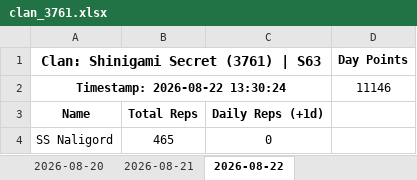
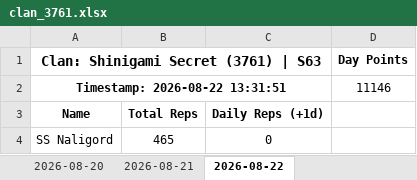
Before and after one commit to Abyssteroth/ShinigamiSecret-Reps, an Excel workbook: clan_3761.xlsx, sheet 2026-08-22, drawn as a sheet; only a part is shown; values as stored, in another font and other column widths than the file's, no borders; the diff names each change by its address in the sheet, - before the commit and + after, or states it on an @@ line.

```diff
--- a/clan_3761.xlsx (sheet 2026-08-22)
+++ b/clan_3761.xlsx (sheet 2026-08-22)
-A2: Timestamp: 2026-08-22 13:30:24
+A2: Timestamp: 2026-08-22 13:31:51
```
Also changed, not shown: 4 other files.
